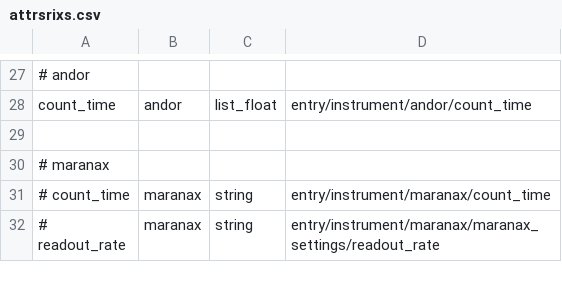
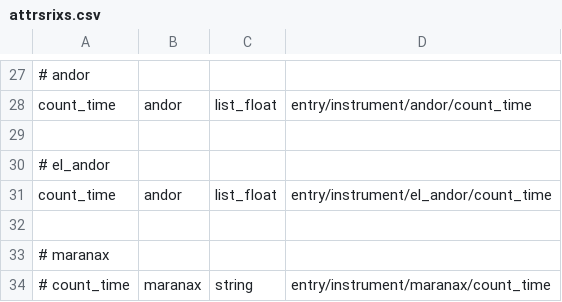
Before and after one commit to cwgaldino/brixs, a CSV file: brixs/beamlines/i21/attrs/attrsrixs.csv, drawn as a sheet; only a part is shown, gaps mark what is left out; the shorter side is filled out with more unchanged rows; the diff names each change by its address in the sheet, - before the commit and + after, or states it on an @@ line.

Commit message:
adding detector to detector list

```diff
--- a/brixs/beamlines/i21/attrs/attrsrixs.csv
+++ b/brixs/beamlines/i21/attrs/attrsrixs.csv
+row 30: # el_andor
+row 31: count_time | andor | list_float | entry/instrument/el_andor/count_time
+row 32: (empty)
```
Also changed, not shown: 1 other file.
